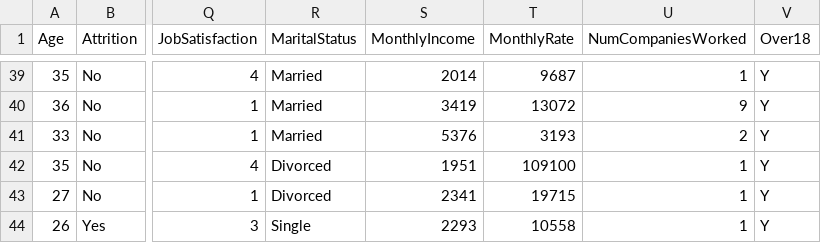
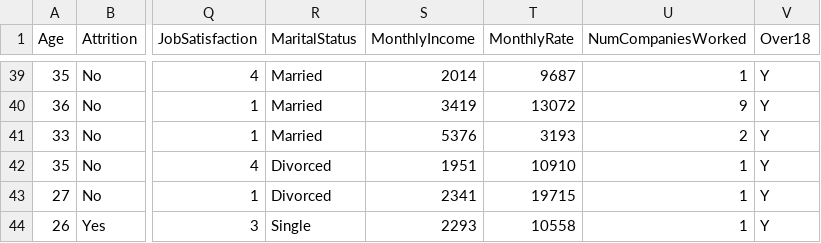
Before and after one commit to SamShowalter/WMP_training, a CSV file: data/IBM_Employee_Attrition.csv, drawn as a sheet; only a part is shown, gaps mark what is left out; the diff names each change by its address in the sheet, - before the commit and + after, or states it on an @@ line.

Commit message:
dataset edits

```diff
--- a/data/IBM_Employee_Attrition.csv
+++ b/data/IBM_Employee_Attrition.csv
-T42 (MonthlyRate): 109100
+T42 (MonthlyRate): 10910
```
